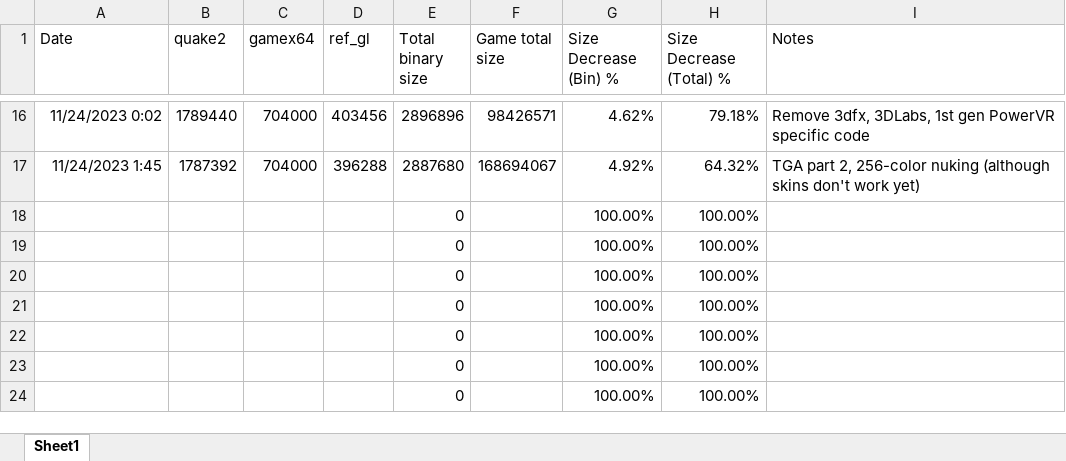
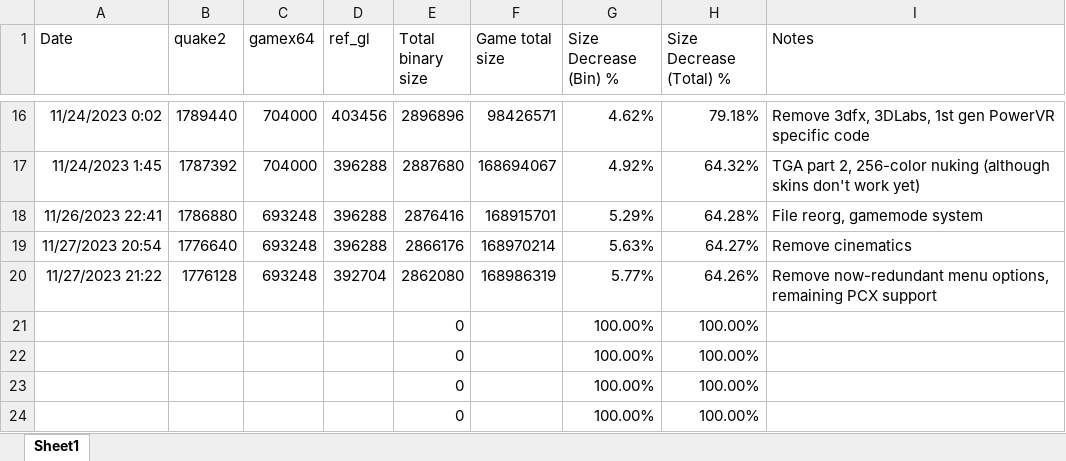
Before and after one commit to starfrost013/ZombonoEngine, an Excel workbook: q2-bringup.xlsx, sheet Sheet1, drawn as a sheet; only a part is shown, gaps mark what is left out; values as stored, in another font and other column widths than the file's, no borders; removed rows and columns are numbered as before the commit, all else as after; the diff names each change by its address in the sheet, - before the commit and + after, or states it on an @@ line.

Commit message:
Fully remove PCX, rename deathmatch flags to game flags; remove null renderer; add some pipe textures and quit texture; update game config to remove palette

```diff
--- a/q2-bringup.xlsx (sheet Sheet1)
+++ b/q2-bringup.xlsx (sheet Sheet1)
-row 18:  |  |  |  | 0 |  | 100.00% | 100.00%
-row 19:  |  |  |  | 0 |  | 100.00% | 100.00%
-row 20:  |  |  |  | 0 |  | 100.00% | 100.00%
+row 18: 11/26/2023 22:41 | 1786880 | 693248 | 396288 | 2876416 | 168915701 | 5.29% | 64.28% | File reorg, gamemode system
+row 19: 11/27/2023 20:54 | 1776640 | 693248 | 396288 | 2866176 | 168970214 | 5.63% | 64.27% | Remove cinematics
+row 20: 11/27/2023 21:22 | 1776128 | 693248 | 392704 | 2862080 | 168986319 | 5.77% | 64.26% | Remove now-redundant menu options, remaining PCX support
```
Also changed, not shown: 39 other files.
